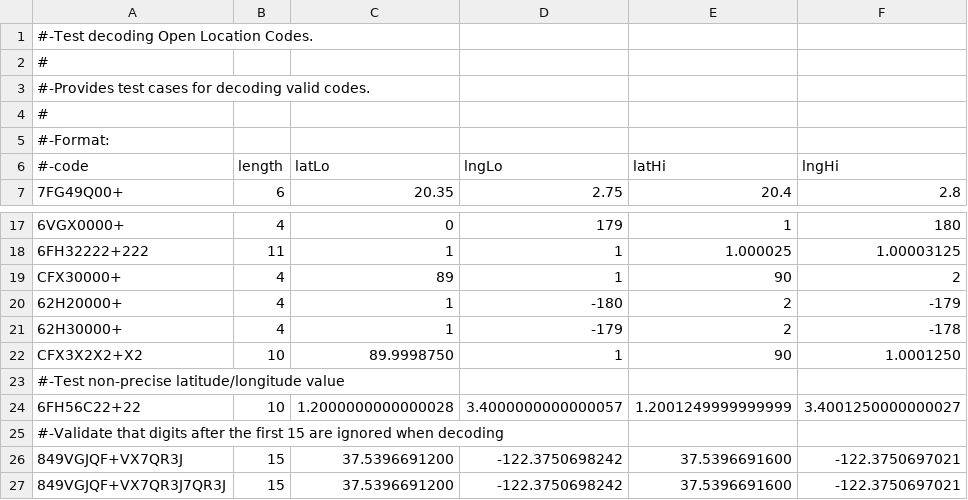
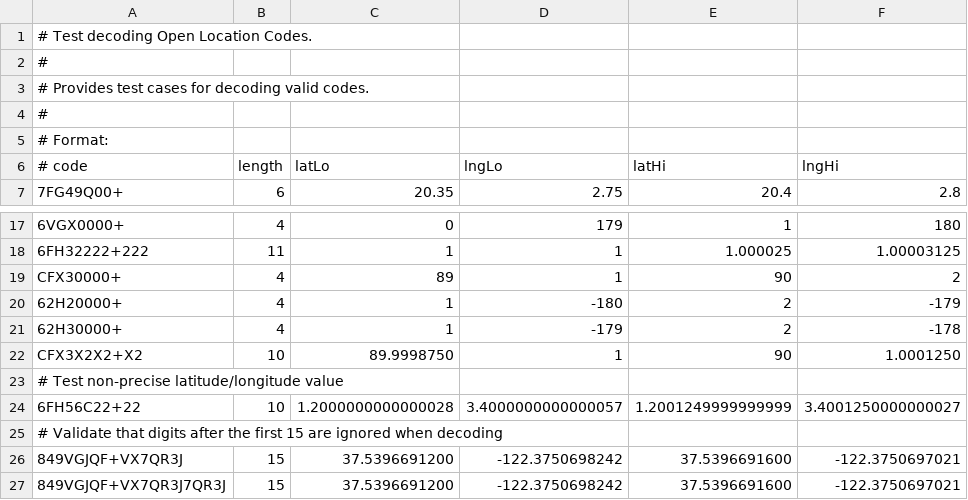
Before and after one commit to a-larrondo/open-location-code, a CSV file: test_data/decoding.csv, drawn as a sheet; only a part is shown, gaps mark what is left out.

Commit message:
Update decoding.csv

```diff
--- a/test_data/decoding.csv
+++ b/test_data/decoding.csv
@@ -1,7 +1,7 @@
-#-Test decoding Open Location Codes.
+# Test decoding Open Location Codes.
 #
-#-Provides test cases for decoding valid codes.
+# Provides test cases for decoding valid codes.
 #
-#-Format:
-#-code,length,latLo,lngLo,latHi,lngHi
+# Format:
+#   code,length,latLo,lngLo,latHi,lngHi
 7FG49Q00+,6,20.35,2.75,20.4,2.8
@@ -22,5 +22,5 @@ CFX30000+,4,89,1,90,2
 CFX3X2X2+X2,10,89.9998750,1,90,1.0001250
-#-Test non-precise latitude/longitude value
+# Test non-precise latitude/longitude value
 6FH56C22+22,10,1.2000000000000028,3.4000000000000057,1.2001249999999999,3.4001250000000027
-#-Validate that digits after the first 15 are ignored when decoding
+# Validate that digits after the first 15 are ignored when decoding
 849VGJQF+VX7QR3J,15,37.5396691200,-122.3750698242,37.5396691600,-122.3750697021
```
